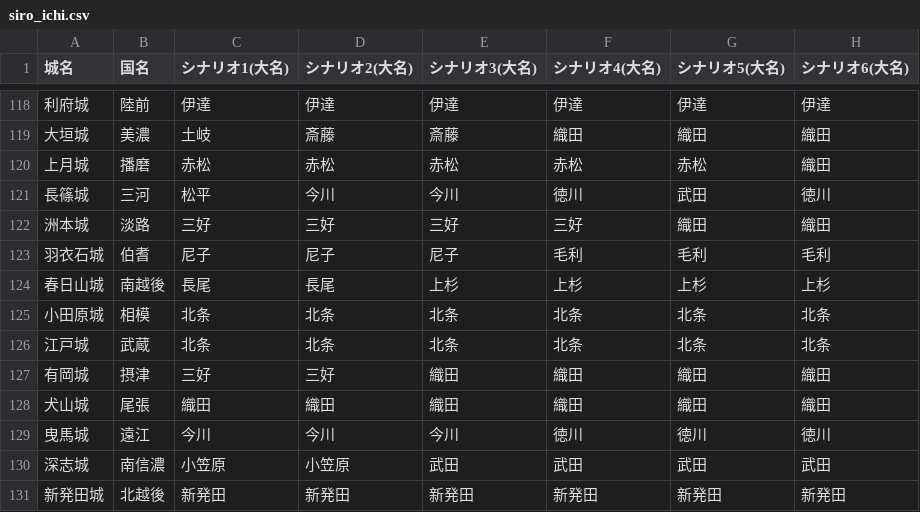
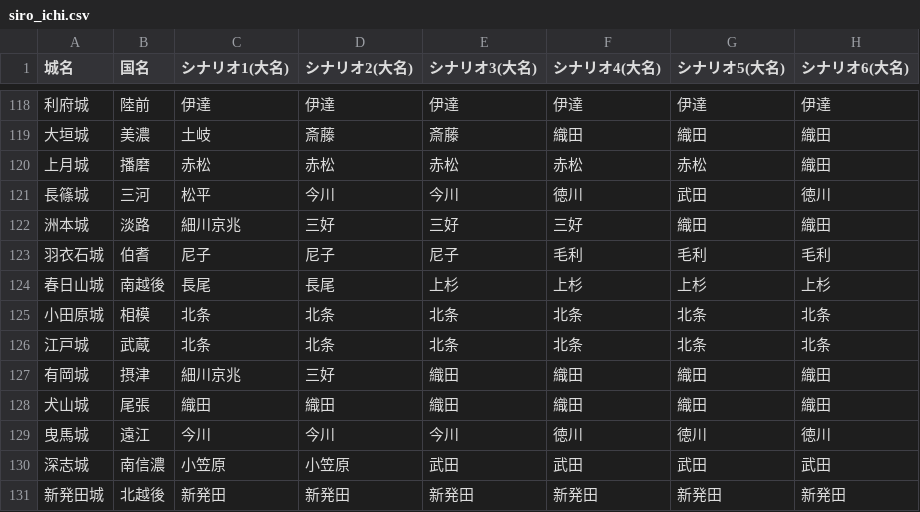
Before and after one commit to hifukasawa77-lgtm/main, a CSV file: siro_ichi.csv, drawn as a sheet; only a part is shown, gaps mark what is left out; the diff covers the shown part only; the diff names each change by its address in the sheet, - before the commit and + after, or states it on an @@ line.

```diff
--- a/siro_ichi.csv
+++ b/siro_ichi.csv
-C122 (シナリオ1(大名)): 三好
+C122 (シナリオ1(大名)): 細川京兆
-C127 (シナリオ1(大名)): 三好
+C127 (シナリオ1(大名)): 細川京兆
```
Also changed, not shown: 28 edited cells elsewhere in this file, force_list.csv, 6 other files.
